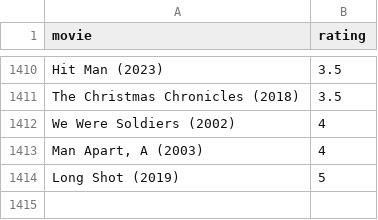
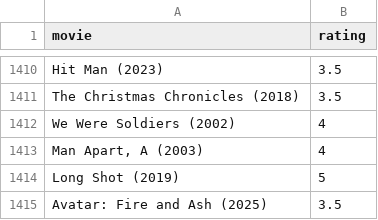
Before and after one commit to burakbayramli/kod, a CSV file: movpicks.csv, drawn as a sheet; only a part is shown, gaps mark what is left out.

```diff
--- a/movpicks.csv
+++ b/movpicks.csv
@@ -1414 +1414,2 @@ We Were Soldiers (2002),4
 Long Shot (2019),5
+Avatar: Fire and Ash (2025),3.5
```
Also changed, not shown: 1 other file.
